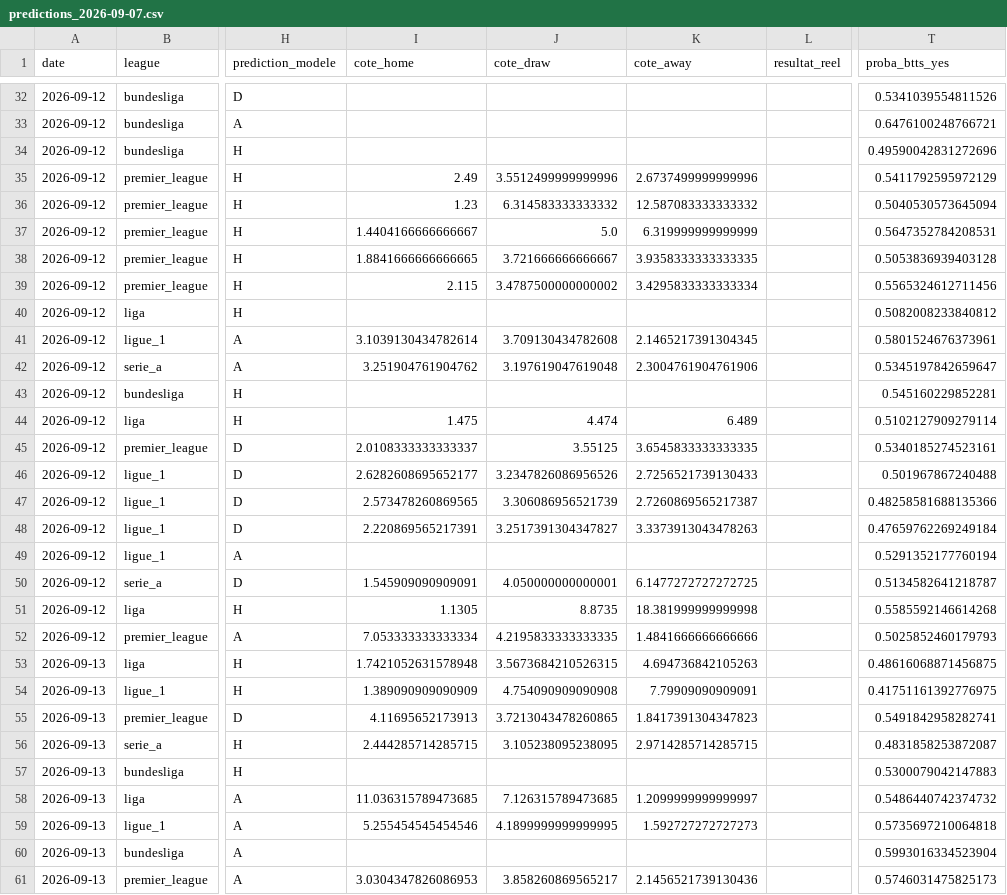
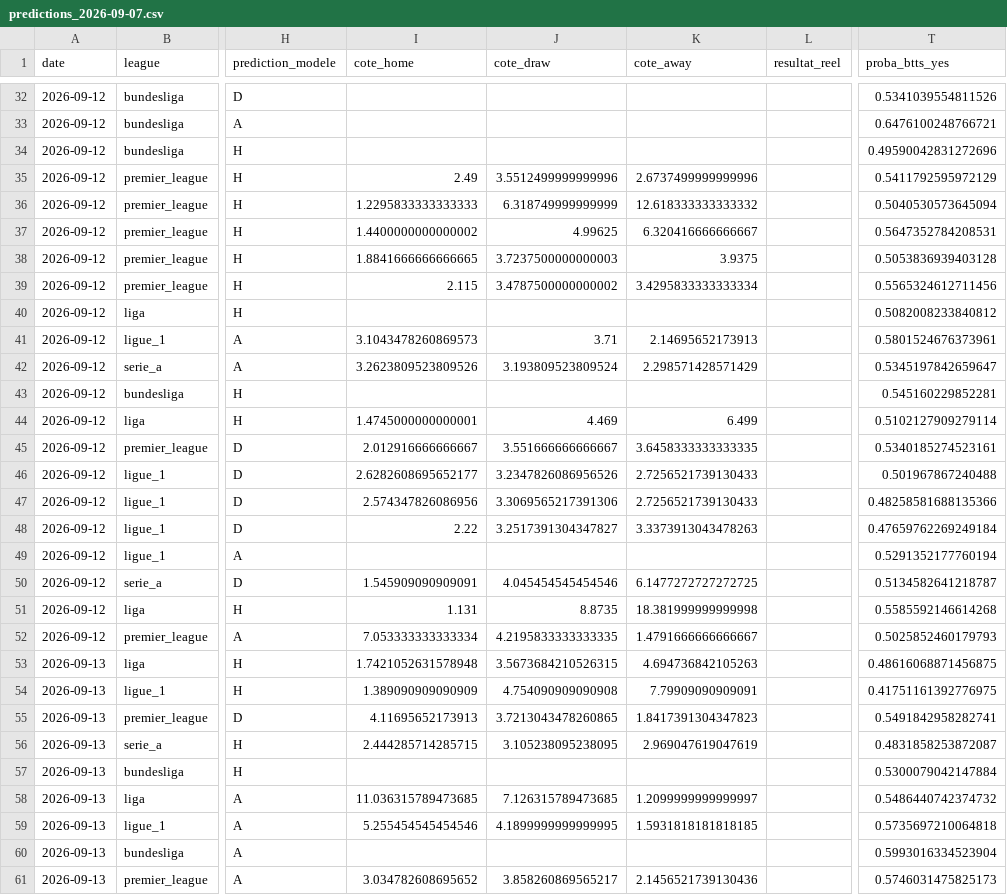
Before and after one commit to ezekiel27egoun/football-predictor, a CSV file: data/tracking/predictions_2026-09-07.csv, drawn as a sheet; only a part is shown, gaps mark what is left out; the diff covers the shown part only; the diff names each change by its address in the sheet, - before the commit and + after, or states it on an @@ line.

```diff
--- a/data/tracking/predictions_2026-09-07.csv
+++ b/data/tracking/predictions_2026-09-07.csv
-I36 (cote_home): 1.23
+I36 (cote_home): 1.2295833333333333
-J36 (cote_draw): 6.314583333333332
+J36 (cote_draw): 6.318749999999999
-K36 (cote_away): 12.587083333333332
+K36 (cote_away): 12.618333333333332
-I37 (cote_home): 1.4404166666666667
+I37 (cote_home): 1.4400000000000002
-J37 (cote_draw): 5.0
+J37 (cote_draw): 4.99625
-K37 (cote_away): 6.319999999999999
+K37 (cote_away): 6.320416666666667
-J38 (cote_draw): 3.721666666666667
+J38 (cote_draw): 3.7237500000000003
-K38 (cote_away): 3.9358333333333335
+K38 (cote_away): 3.9375
-I41 (cote_home): 3.1039130434782614
+I41 (cote_home): 3.1043478260869573
-J41 (cote_draw): 3.709130434782608
+J41 (cote_draw): 3.71
-K41 (cote_away): 2.1465217391304345
+K41 (cote_away): 2.14695652173913
-I42 (cote_home): 3.251904761904762
+I42 (cote_home): 3.2623809523809526
-J42 (cote_draw): 3.197619047619048
+J42 (cote_draw): 3.193809523809524
-K42 (cote_away): 2.3004761904761906
+K42 (cote_away): 2.298571428571429
-I44 (cote_home): 1.475
+I44 (cote_home): 1.4745000000000001
-J44 (cote_draw): 4.474
+J44 (cote_draw): 4.469
-K44 (cote_away): 6.489
+K44 (cote_away): 6.499
-I45 (cote_home): 2.0108333333333337
+I45 (cote_home): 2.012916666666667
-J45 (cote_draw): 3.55125
+J45 (cote_draw): 3.551666666666667
-K45 (cote_away): 3.6545833333333335
+K45 (cote_away): 3.6458333333333335
-I47 (cote_home): 2.573478260869565
+I47 (cote_home): 2.574347826086956
-J47 (cote_draw): 3.306086956521739
+J47 (cote_draw): 3.3069565217391306
-K47 (cote_away): 2.7260869565217387
+K47 (cote_away): 2.7256521739130433
-I48 (cote_home): 2.220869565217391
+I48 (cote_home): 2.22
-J50 (cote_draw): 4.050000000000001
+J50 (cote_draw): 4.045454545454546
-I51 (cote_home): 1.1305
+I51 (cote_home): 1.131
-K52 (cote_away): 1.4841666666666666
+K52 (cote_away): 1.4791666666666667
-K56 (cote_away): 2.9714285714285715
+K56 (cote_away): 2.969047619047619
-T57 (proba_btts_yes): 0.5300079042147883
+T57 (proba_btts_yes): 0.5300079042147884
-K59 (cote_away): 1.592727272727273
+K59 (cote_away): 1.5931818181818185
-I61 (cote_home): 3.0304347826086953
+I61 (cote_home): 3.034782608695652
```
Also changed, not shown: 50 edited cells elsewhere in this file.
